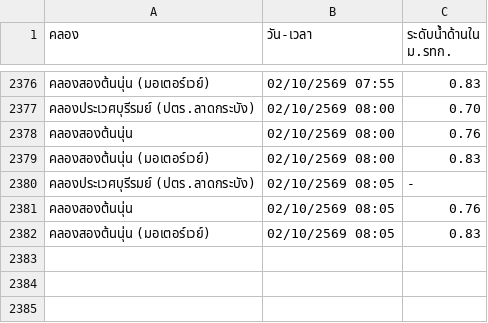
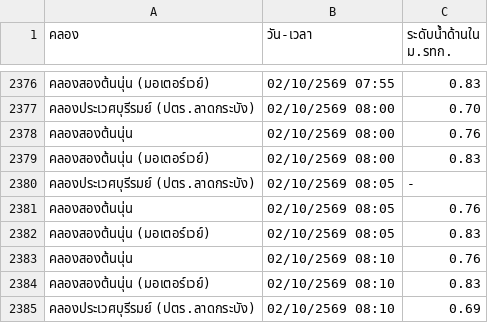
Before and after one commit to popeyee27/popeyee27.github.io, a CSV file: water-level/cleaned_water_level.csv, drawn as a sheet; only a part is shown, gaps mark what is left out.

Commit message:
Auto-update water level data: 2026-10-02 08:13:06

```diff
--- a/water-level/cleaned_water_level.csv
+++ b/water-level/cleaned_water_level.csv
@@ -2382 +2382,4 @@
 คลองสองต้นนุ่น (มอเตอร์เวย์),02/10/2569 08:05,0.83
+คลองสองต้นนุ่น,02/10/2569 08:10,0.76
+คลองสองต้นนุ่น (มอเตอร์เวย์),02/10/2569 08:10,0.83
+คลองประเวศบุรีรมย์ (ปตร.ลาดกระบัง),02/10/2569 08:10,0.69
```
